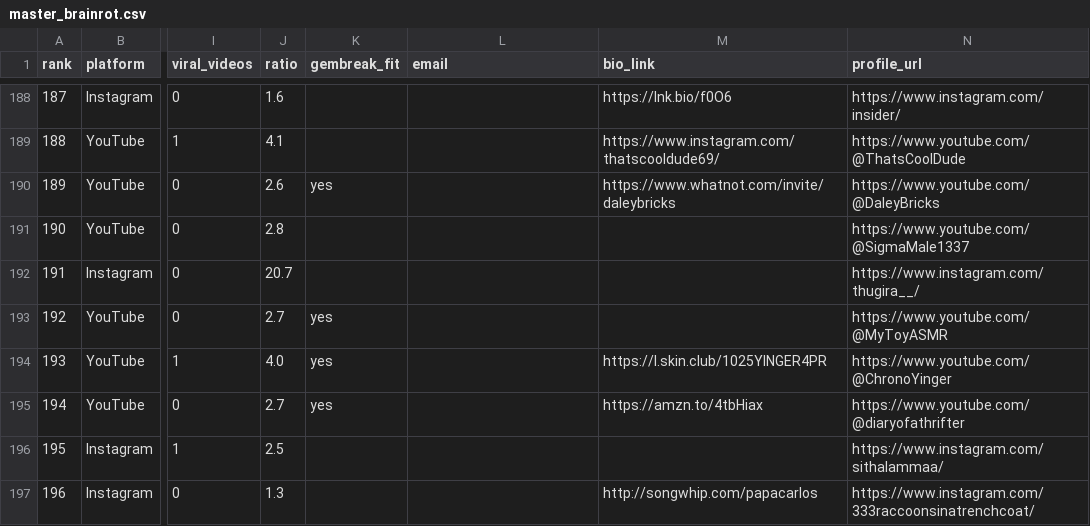
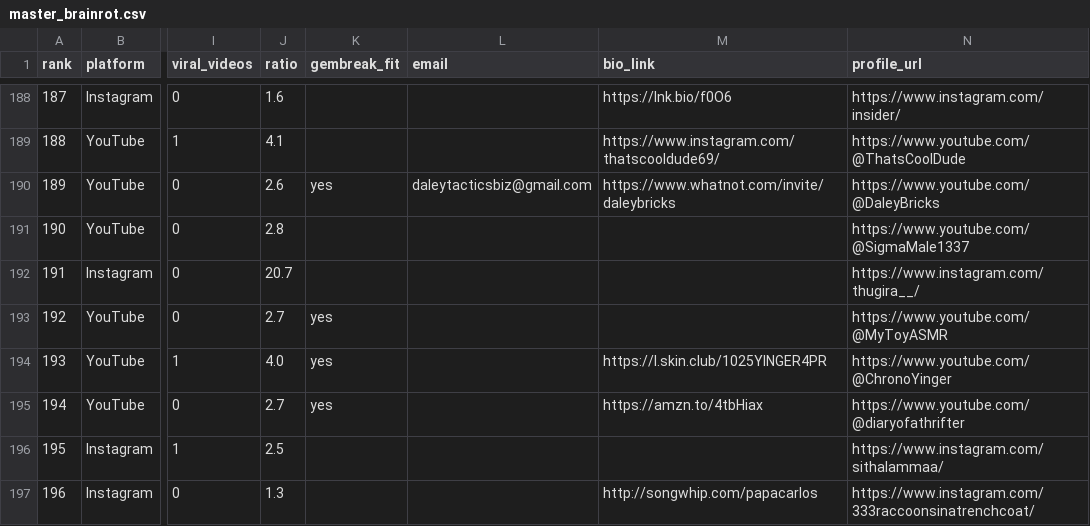
Before and after one commit to AveryArtlife/art-discovery-agent, a CSV file: research/gembreak/master_brainrot.csv, drawn as a sheet; only a part is shown, gaps mark what is left out; the diff covers the shown part only; the diff names each change by its address in the sheet, - before the commit and + after, or states it on an @@ line.

```diff
--- a/research/gembreak/master_brainrot.csv
+++ b/research/gembreak/master_brainrot.csv
-L190 (email): (empty)
+L190 (email): daleytacticsbiz@gmail.com
```
Also changed, not shown: 6 edited cells elsewhere in this file, research/gembreak/brainrot_viral_tiktok.csv, research/gembreak/graded_master.csv, 3 other files.
